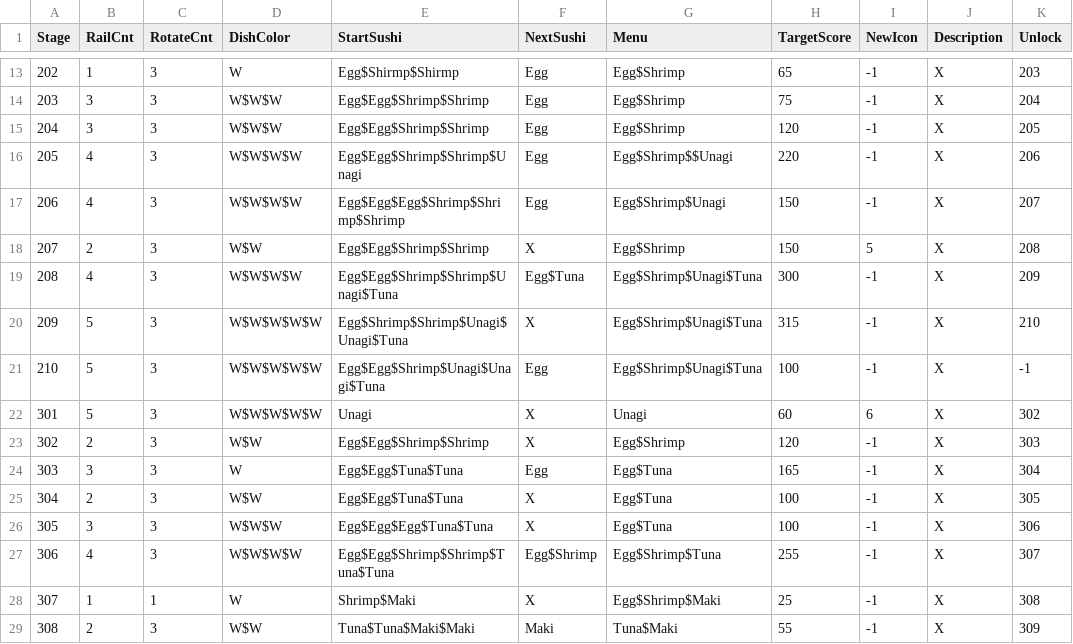
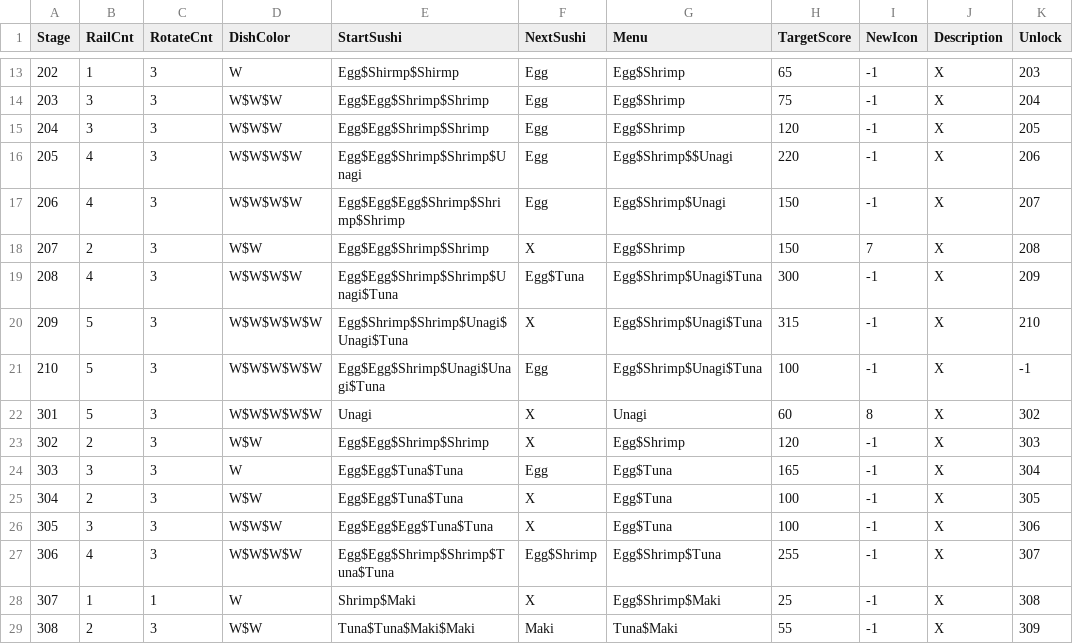
Before and after one commit to leeSEOyoung-snu/2025-GMTK-GameJam, a CSV file: Assets/Resources/Data/Test.csv, drawn as a sheet; only a part is shown, gaps mark what is left out; the diff covers the shown part only.

```diff
--- a/Assets/Resources/Data/Test.csv
+++ b/Assets/Resources/Data/Test.csv
@@ -17,3 +17,3 @@ Stage,RailCnt,RotateCnt,DishColor,StartSushi,NextSushi,Menu,TargetScore,NewIcon,
 206,4,3,W$W$W$W,Egg$Egg$Egg$Shrimp$Shrimp$Shrimp,Egg,Egg$Shrimp$Unagi,150,-1,X,207
-207,2,3,W$W,Egg$Egg$Shrimp$Shrimp,X,Egg$Shrimp,150,5,X,208
+207,2,3,W$W,Egg$Egg$Shrimp$Shrimp,X,Egg$Shrimp,150,7,X,208
 208,4,3,W$W$W$W,Egg$Egg$Shrimp$Shrimp$Unagi$Tuna,Egg$Tuna,Egg$Shrimp$Unagi$Tuna,300,-1,X,209
@@ -21,3 +21,3 @@ Stage,RailCnt,RotateCnt,DishColor,StartSushi,NextSushi,Menu,TargetScore,NewIcon,
 210,5,3,W$W$W$W$W,Egg$Egg$Shrimp$Unagi$Unagi$Tuna,Egg,Egg$Shrimp$Unagi$Tuna,100,-1,X,-1
-301,5,3,W$W$W$W$W,Unagi,X,Unagi,60,6,X,302
+301,5,3,W$W$W$W$W,Unagi,X,Unagi,60,8,X,302
 302,2,3,W$W,Egg$Egg$Shrimp$Shrimp,X,Egg$Shrimp,120,-1,X,303
```
Also changed, not shown: 11 edited cells elsewhere in this file, 8 other files.
